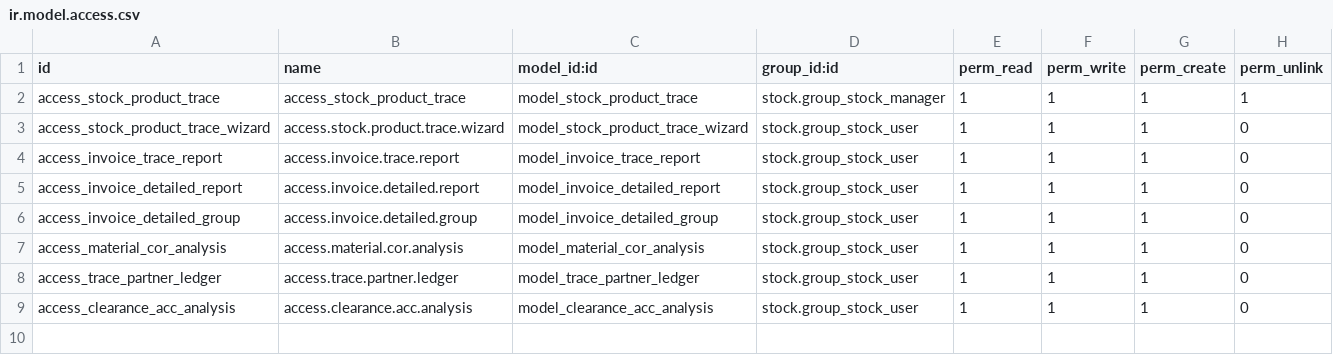
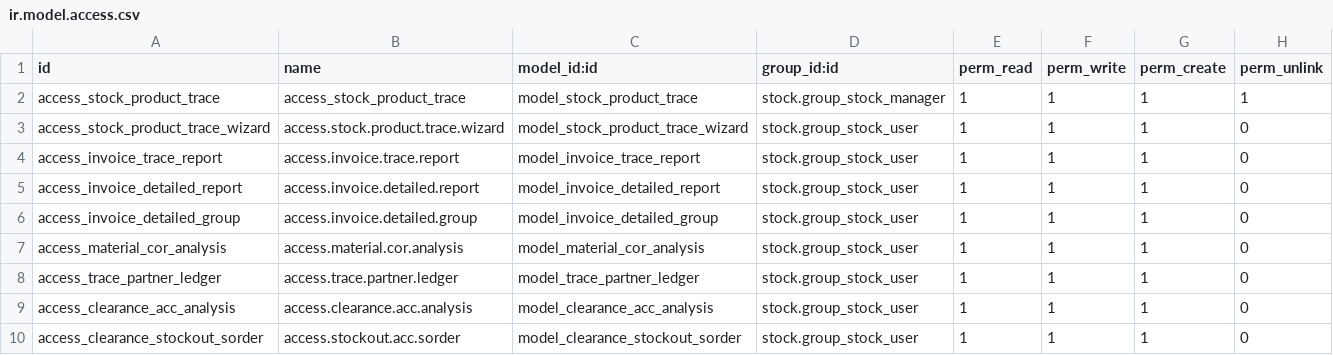
Before and after one commit to OdooAdminstrator1/development, a CSV file: prod_qnt_cost_tracing/security/ir.model.access.csv, drawn as a sheet.

```diff
--- a/prod_qnt_cost_tracing/security/ir.model.access.csv
+++ b/prod_qnt_cost_tracing/security/ir.model.access.csv
@@ -9 +9,2 @@ access_trace_partner_ledger,access.trace.partner.ledger,model_trace_partner_ledg
 access_clearance_acc_analysis,access.clearance.acc.analysis,model_clearance_acc_analysis,stock.group_stock_user,1,1,1,0
+access_clearance_stockout_sorder,access.stockout.acc.sorder,model_clearance_stockout_sorder,stock.group_stock_user,1,1,1,0
```
Also changed, not shown: 5 other files.
